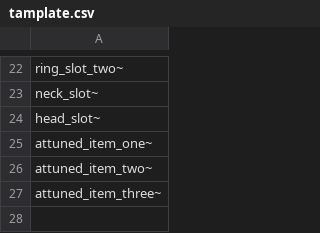
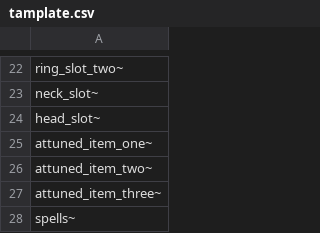
Before and after one commit to ReggTheSecond/dnd_discord_bot, a CSV file: data/templates/tamplate.csv, drawn as a sheet; only a part is shown, gaps mark what is left out.

Commit message:
Updated Character to include spells, and started functions around them. Command Centre lists spells.

```diff
--- a/data/templates/tamplate.csv
+++ b/data/templates/tamplate.csv
@@ -27 +27,2 @@ attuned_item_two~
 attuned_item_three~
+spells~
```
Also changed, not shown: 5 other files.
